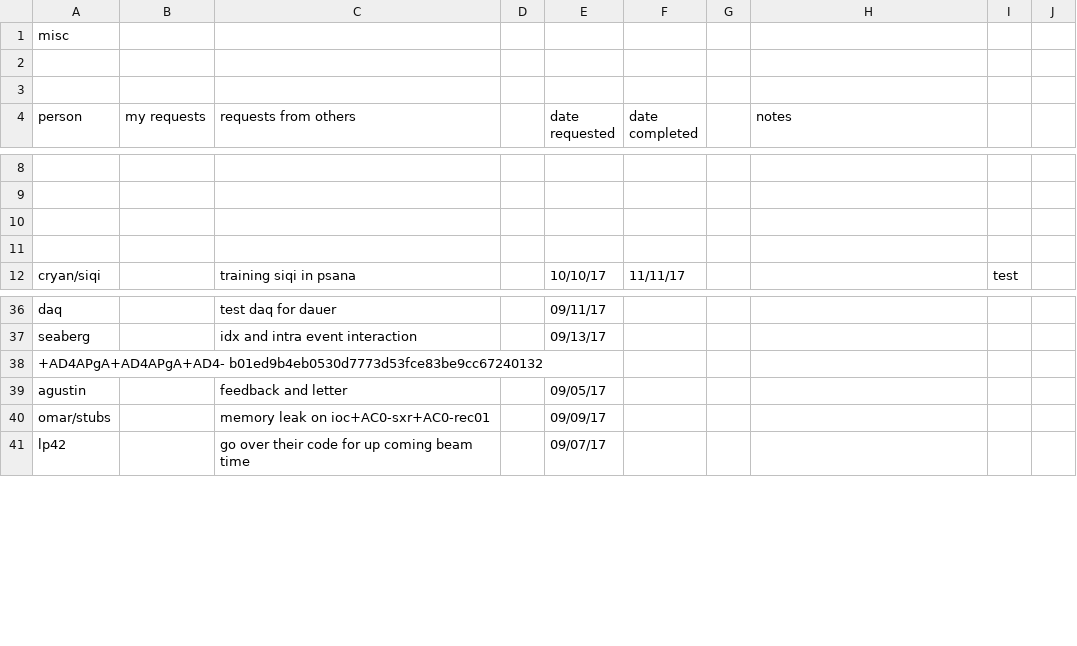
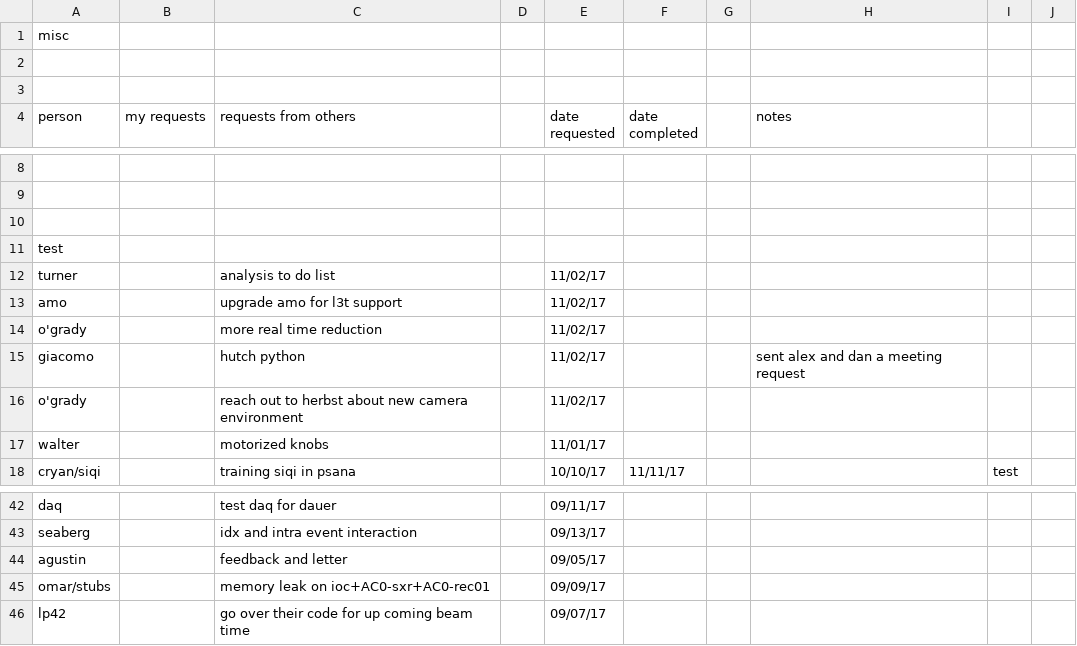
Before and after one commit to sioan/softXRayDataAndControls, a CSV file: taskManagement/generalUncatogorizedTasks.csv, drawn as a sheet; only a part is shown, gaps mark what is left out; removed rows and columns are numbered as before the commit, all else as after; the diff names each change by its address in the sheet, - before the commit and + after, or states it on an @@ line.

```diff
--- a/taskManagement/generalUncatogorizedTasks.csv
+++ b/taskManagement/generalUncatogorizedTasks.csv
-A11 (person): (empty)
+A11 (person): test
+row 12: turner |  | analysis to do list |  | 11/02/17
+row 13: amo |  | upgrade amo for l3t support |  | 11/02/17
+row 14: o'grady |  | more real time reduction |  | 11/02/17
+row 15: giacomo |  | hutch python |  | 11/02/17 |  |  | sent alex and dan a meeting request
+row 16: o'grady |  | reach out to herbst about new camera environment |  | 11/02/17
+row 17: walter |  | motorized knobs |  | 11/01/17
-row 38: +AD4APgA+AD4APgA+AD4- b01ed9b4eb0530d7773d53fce83be9cc67240132
```
Also changed, not shown: 13 other files.
